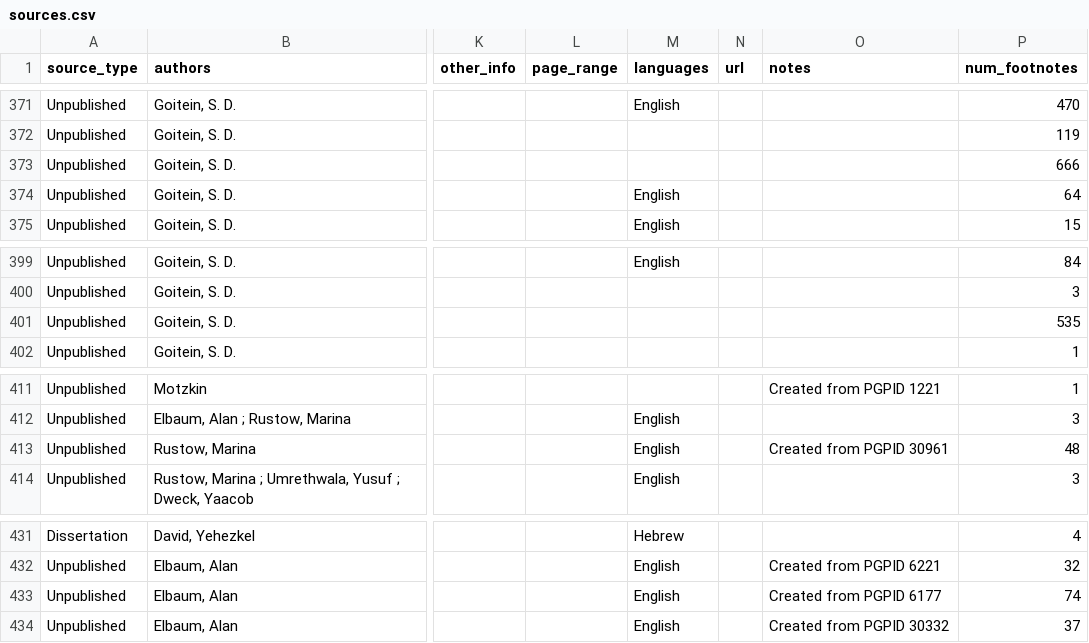
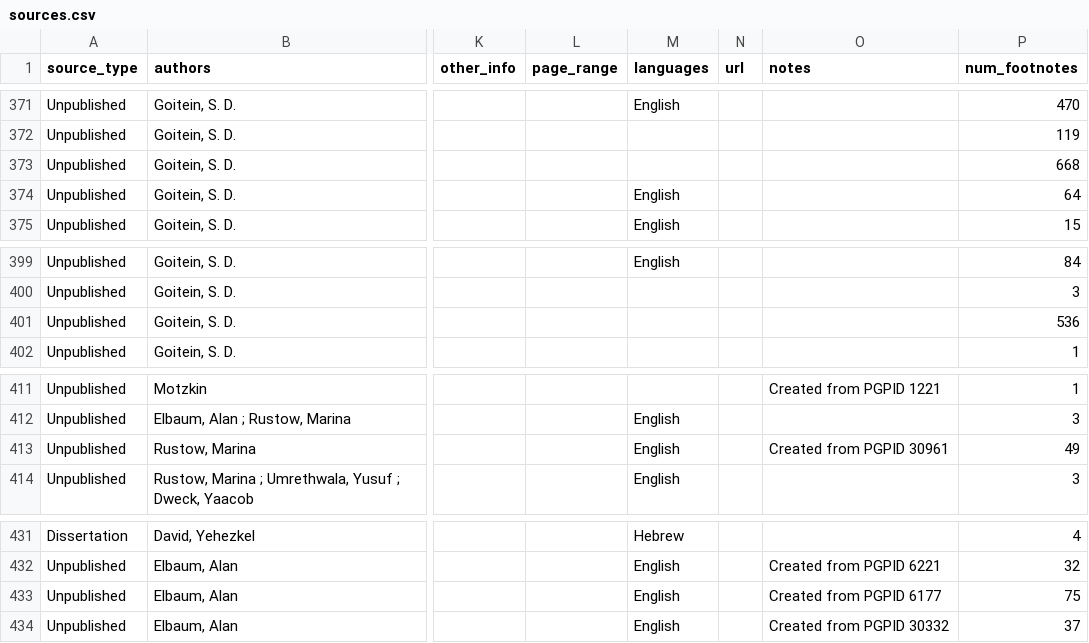
Before and after one commit to Princeton-CDH/test-geniza-metadata, a CSV file: data/sources.csv, drawn as a sheet; only a part is shown, gaps mark what is left out; the diff covers the shown part only; the diff names each change by its address in the sheet, - before the commit and + after, or states it on an @@ line.

```diff
--- a/data/sources.csv
+++ b/data/sources.csv
-P373 (num_footnotes): 666
+P373 (num_footnotes): 668
-P401 (num_footnotes): 535
+P401 (num_footnotes): 536
-P413 (num_footnotes): 48
+P413 (num_footnotes): 49
-P433 (num_footnotes): 74
+P433 (num_footnotes): 75
```
Also changed, not shown: 7 edited cells elsewhere in this file.
